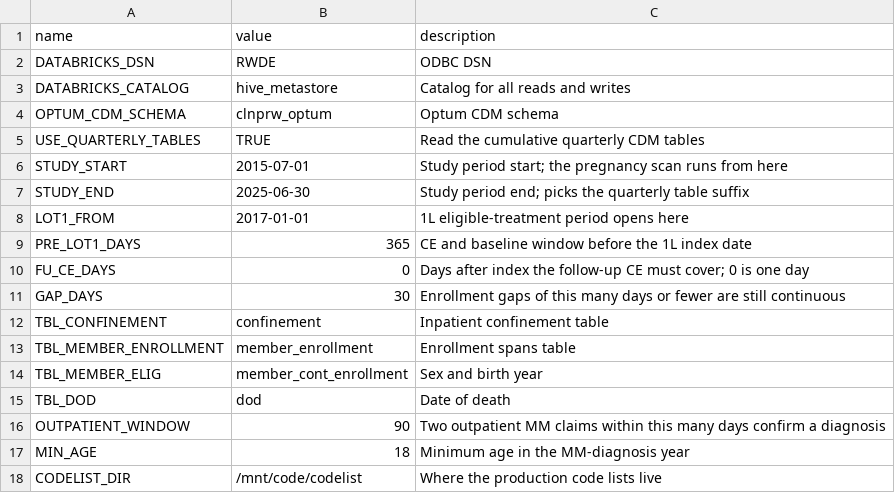
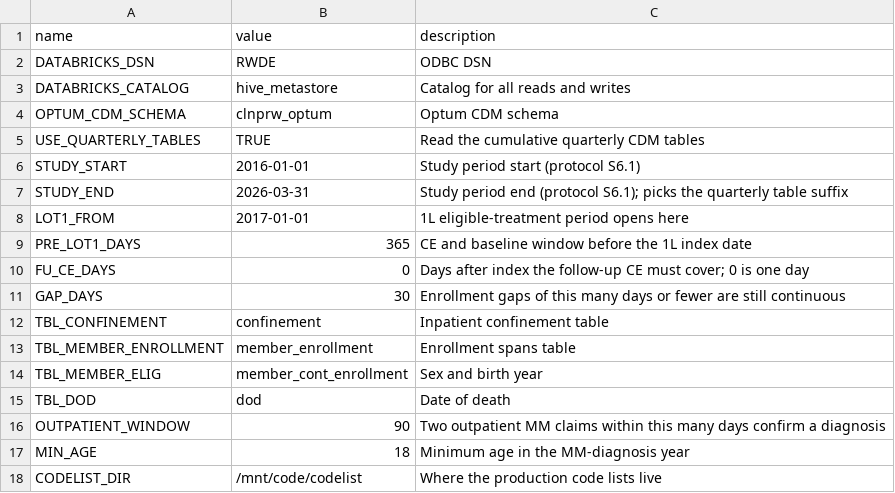
Before and after one commit to salzburry/julialot, a CSV file: Jul 28/nndm/config.csv, drawn as a sheet.

```diff
--- a/Jul 28/nndm/config.csv
+++ b/Jul 28/nndm/config.csv
@@ -5,4 +5,4 @@ OPTUM_CDM_SCHEMA,clnprw_optum,Optum CDM schema
 USE_QUARTERLY_TABLES,TRUE,Read the cumulative quarterly CDM tables
-STUDY_START,2015-07-01,Study period start; the pregnancy scan runs from here
-STUDY_END,2025-06-30,Study period end; picks the quarterly table suffix
+STUDY_START,2016-01-01,Study period start (protocol S6.1)
+STUDY_END,2026-03-31,Study period end (protocol S6.1); picks the quarterly table suffix
 LOT1_FROM,2017-01-01,1L eligible-treatment period opens here
```
Also changed, not shown: 5 other files.
